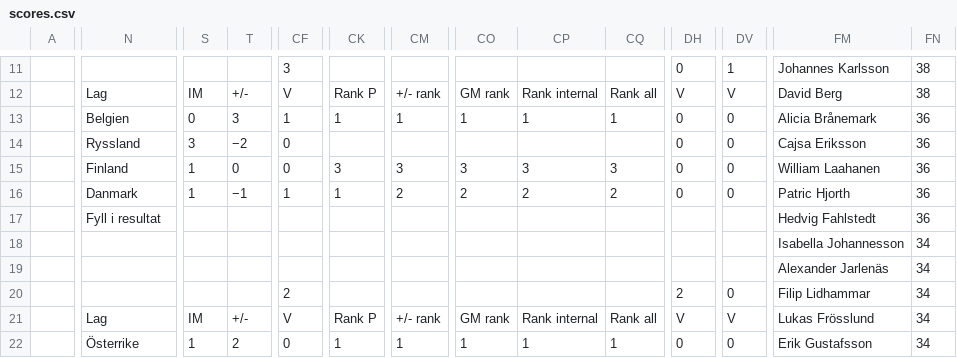
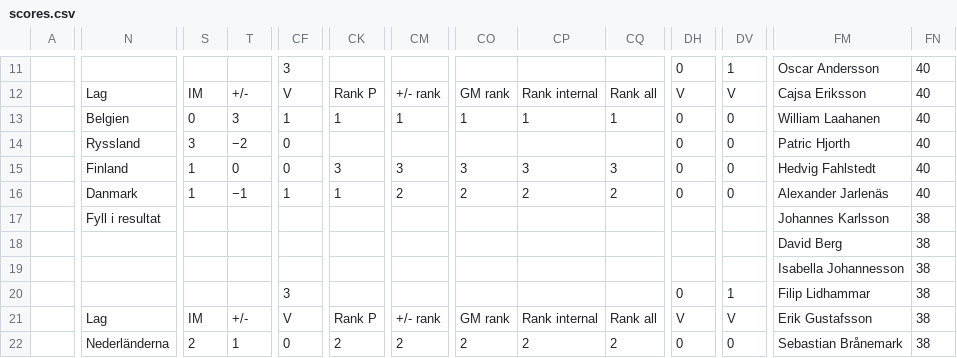
Before and after one commit to Frosslund/emtips2021excel, a CSV file: scores.csv, drawn as a sheet; only a part is shown, gaps mark what is left out; the diff covers the shown part only; the diff names each change by its address in the sheet, - before the commit and + after, or states it on an @@ line.

```diff
--- a/scores.csv
+++ b/scores.csv
-FM11: Johannes Karlsson
+FM11: Oscar Andersson
-FN11:FN12: 38
+FN11:FN12: 40
-FM12: David Berg
+FM12: Cajsa Eriksson
-FM13: Alicia Brånemark
+FM13: William Laahanen
-FN13:FN16: 36
+FN13:FN16: 40
-FM14: Cajsa Eriksson
+FM14: Patric Hjorth
-FM15: William Laahanen
+FM15: Hedvig Fahlstedt
-FM16: Patric Hjorth
+FM16: Alexander Jarlenäs
-FM17: Hedvig Fahlstedt
+FM17: Johannes Karlsson
-FN17: 36
+FN17: 38
-FM18: Isabella Johannesson
+FM18: David Berg
-FN18:FN22: 34
+FN18:FN22: 38
-FM19: Alexander Jarlenäs
+FM19: Isabella Johannesson
-CF20: 2
+CF20: 3
-DH20: 2
+DH20: 0
-DV20: 0
+DV20: 1
-FM21: Lukas Frösslund
+FM21: Erik Gustafsson
-N22: Österrike
+N22: Nederländerna
-S22: 1
+S22: 2
-T22: 2
+T22: 1
-CK22: 1
+CK22: 2
-CM22: 1
+CM22: 2
-CO22: 1
+CO22: 2
-CP22: 1
+CP22: 2
-CQ22: 1
+CQ22: 2
-FM22: Erik Gustafsson
+FM22: Sebastian Brånemark
```
Also changed, not shown: 148 edited cells elsewhere in this file, 5 other files.
